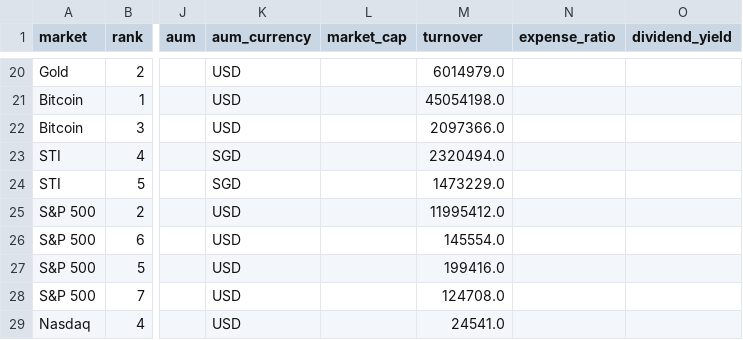
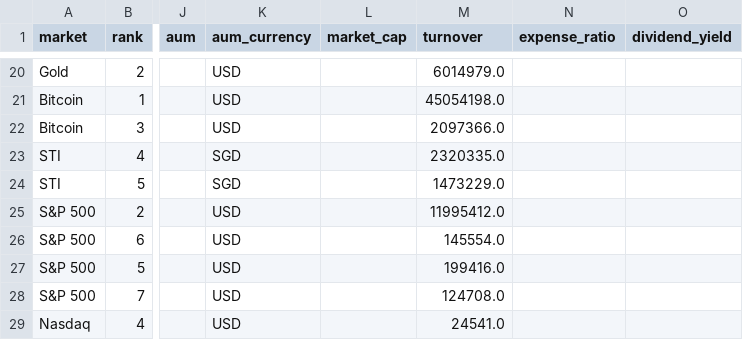
Before and after one commit to phankf-star/sg-tactical-wealth-allocator, a CSV file: data/etf_master.csv, drawn as a sheet; only a part is shown, gaps mark what is left out; the diff covers the shown part only; the diff names each change by its address in the sheet, - before the commit and + after, or states it on an @@ line.

```diff
--- a/data/etf_master.csv
+++ b/data/etf_master.csv
-M23 (turnover): 2320494.0
+M23 (turnover): 2320335.0
```
Also changed, not shown: 11 edited cells elsewhere in this file, 2 other files.
